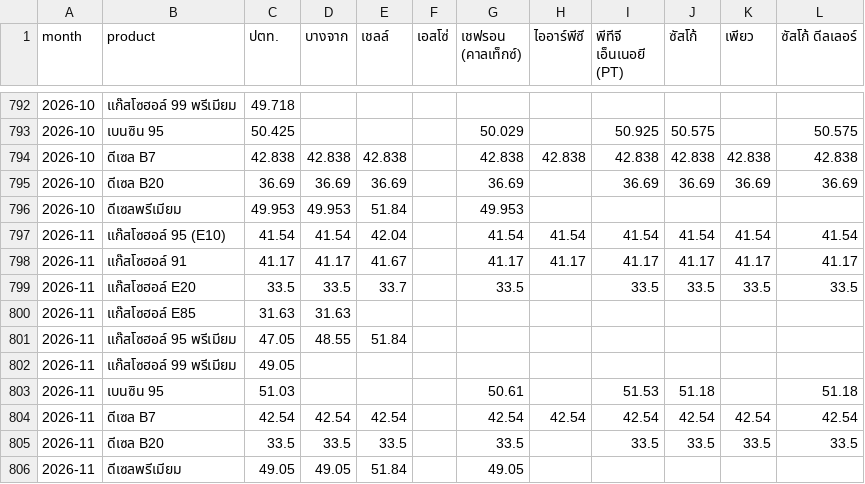
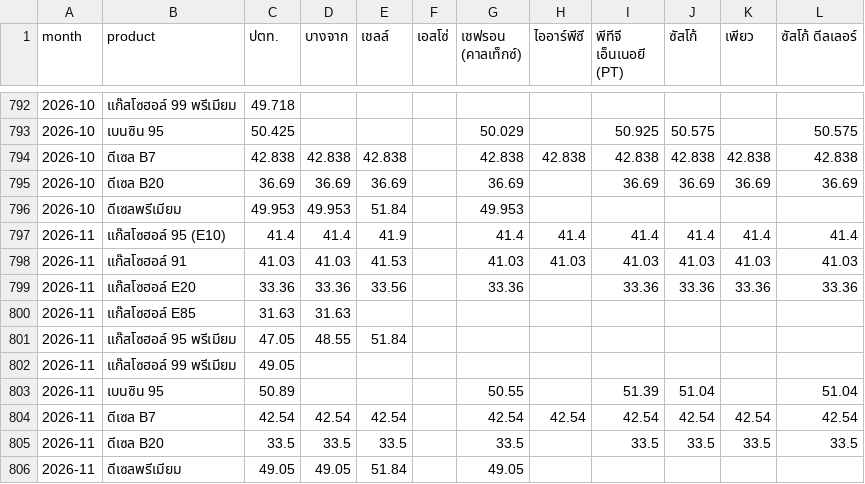
Before and after one commit to anantsrisu-cpu/eppo-oil-price, a CSV file: reports/pivots/monthly_avg.csv, drawn as a sheet; only a part is shown, gaps mark what is left out.

```diff
--- a/reports/pivots/monthly_avg.csv
+++ b/reports/pivots/monthly_avg.csv
@@ -796,5 +796,5 @@ month,product,ปตท.,บางจาก,เชลล์,เอสโซ่,
 2026-10,ดีเซลพรีเมียม,49.953,49.953,51.84,,49.953,,,,,
-2026-11,แก๊สโซฮอล์ 95 (E10),41.54,41.54,42.04,,41.54,41.54,41.54,41.54,41.54,41.54
-2026-11,แก๊สโซฮอล์ 91,41.17,41.17,41.67,,41.17,41.17,41.17,41.17,41.17,41.17
-2026-11,แก๊สโซฮอล์ E20,33.5,33.5,33.7,,33.5,,33.5,33.5,33.5,33.5
+2026-11,แก๊สโซฮอล์ 95 (E10),41.4,41.4,41.9,,41.4,41.4,41.4,41.4,41.4,41.4
+2026-11,แก๊สโซฮอล์ 91,41.03,41.03,41.53,,41.03,41.03,41.03,41.03,41.03,41.03
+2026-11,แก๊สโซฮอล์ E20,33.36,33.36,33.56,,33.36,,33.36,33.36,33.36,33.36
 2026-11,แก๊สโซฮอล์ E85,31.63,31.63,,,,,,,,
@@ -802,3 +802,3 @@ month,product,ปตท.,บางจาก,เชลล์,เอสโซ่,
 2026-11,แก๊สโซฮอล์ 99 พรีเมียม,49.05,,,,,,,,,
-2026-11,เบนซิน 95,51.03,,,,50.61,,51.53,51.18,,51.18
+2026-11,เบนซิน 95,50.89,,,,50.55,,51.39,51.04,,51.04
 2026-11,ดีเซล B7,42.54,42.54,42.54,,42.54,42.54,42.54,42.54,42.54,42.54
```
Also changed, not shown: data/run_log.csv, reports/pivots/latest_prices.csv, 8 other files.
